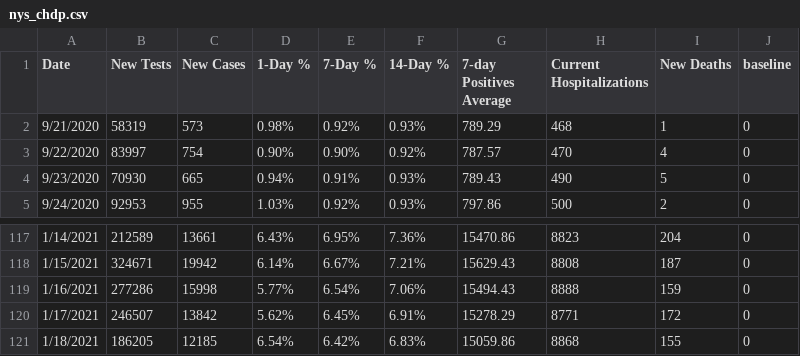
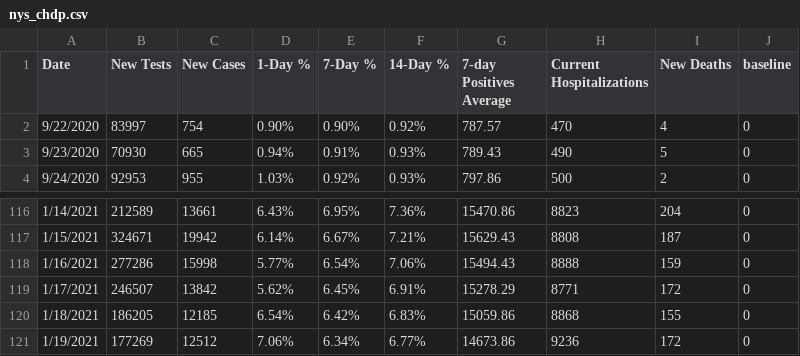
Before and after one commit to violettracker/nyutracker, a CSV file: dynamic/nys_chdp.csv, drawn as a sheet; only a part is shown, gaps mark what is left out.

```diff
--- a/dynamic/nys_chdp.csv
+++ b/dynamic/nys_chdp.csv
@@ -1,3 +1,2 @@
 Date,New Tests,New Cases,1-Day %,7-Day %,14-Day %,7-day Positives Average,Current Hospitalizations,New Deaths,baseline
-9/21/2020,58319,573,0.98%,0.92%,0.93%,789.29,468,1,0
 9/22/2020,83997,754,0.90%,0.90%,0.92%,787.57,470,4,0
@@ -121 +120,2 @@ Date,New Tests,New Cases,1-Day %,7-Day %,14-Day %,7-day Positives Average,Curren
 1/18/2021,186205,12185,6.54%,6.42%,6.83%,15059.86,8868,155,0
+1/19/2021,177269,12512,7.06%,6.34%,6.77%,14673.86,9236,172,0
```
Also changed, not shown: dynamic/national_chdp.csv, dynamic/national_summary.csv, 1 other file.
